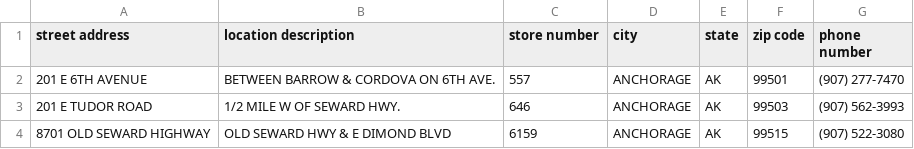
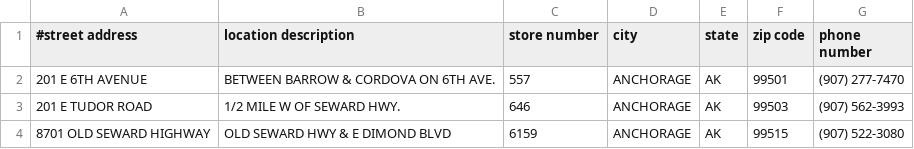
Before and after one commit to columbia/fairtest, a CSV file: data/office_depot_max_addresses.csv (was data/office-depot-max-addresses.csv), drawn as a sheet; only a part is shown.

```diff
--- a/data/office-depot-max-addresses.csv
+++ b/data/office_depot_max_addresses.csv
@@ -1,2 +1,2 @@
-street address,location description,store number,city,state,zip code,phone number
+#street address,location description,store number,city,state,zip code,phone number
 201 E 6TH AVENUE,BETWEEN BARROW & CORDOVA ON 6TH AVE.,557,ANCHORAGE,AK,99501,(907) 277-7470
```
Also changed, not shown: data/office_depot_max_coordinates.csv, data/staples_coordinates.csv, 4 other files.
